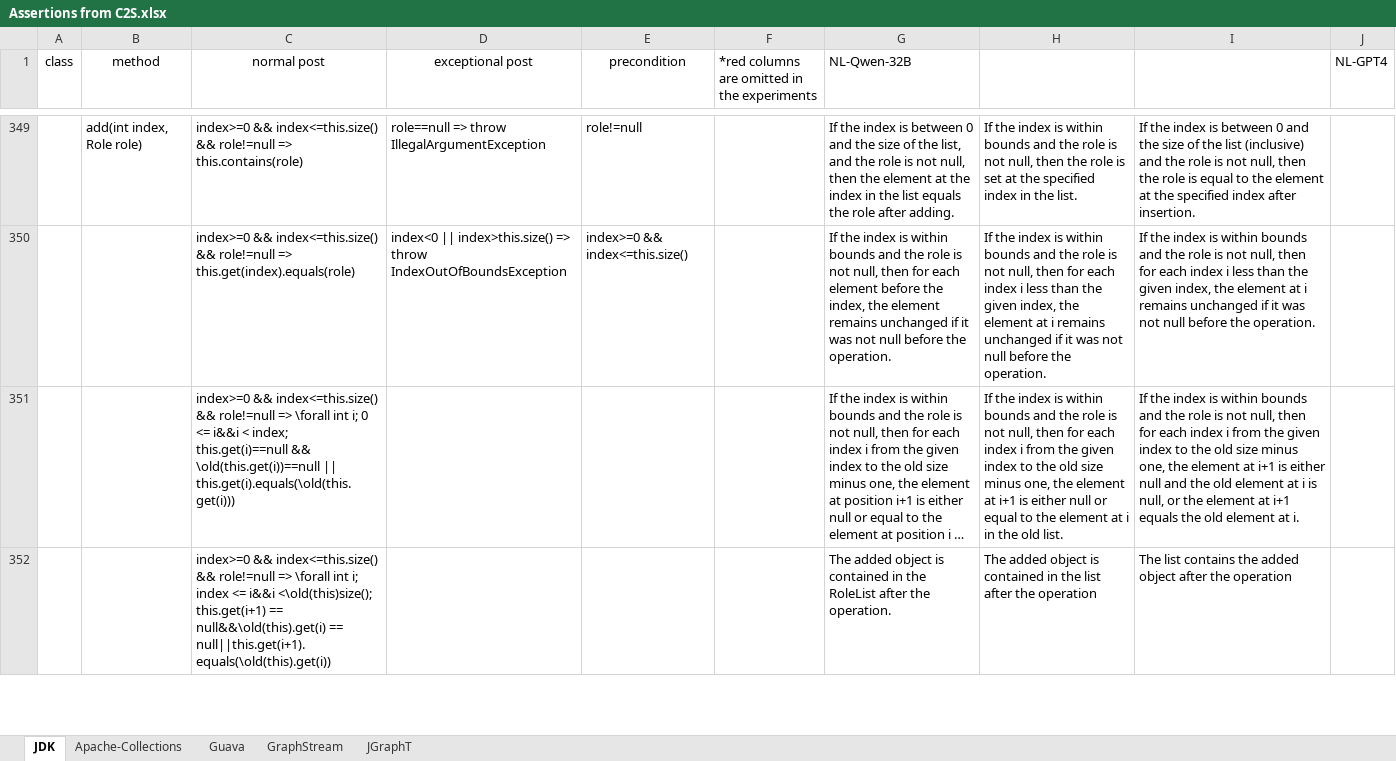
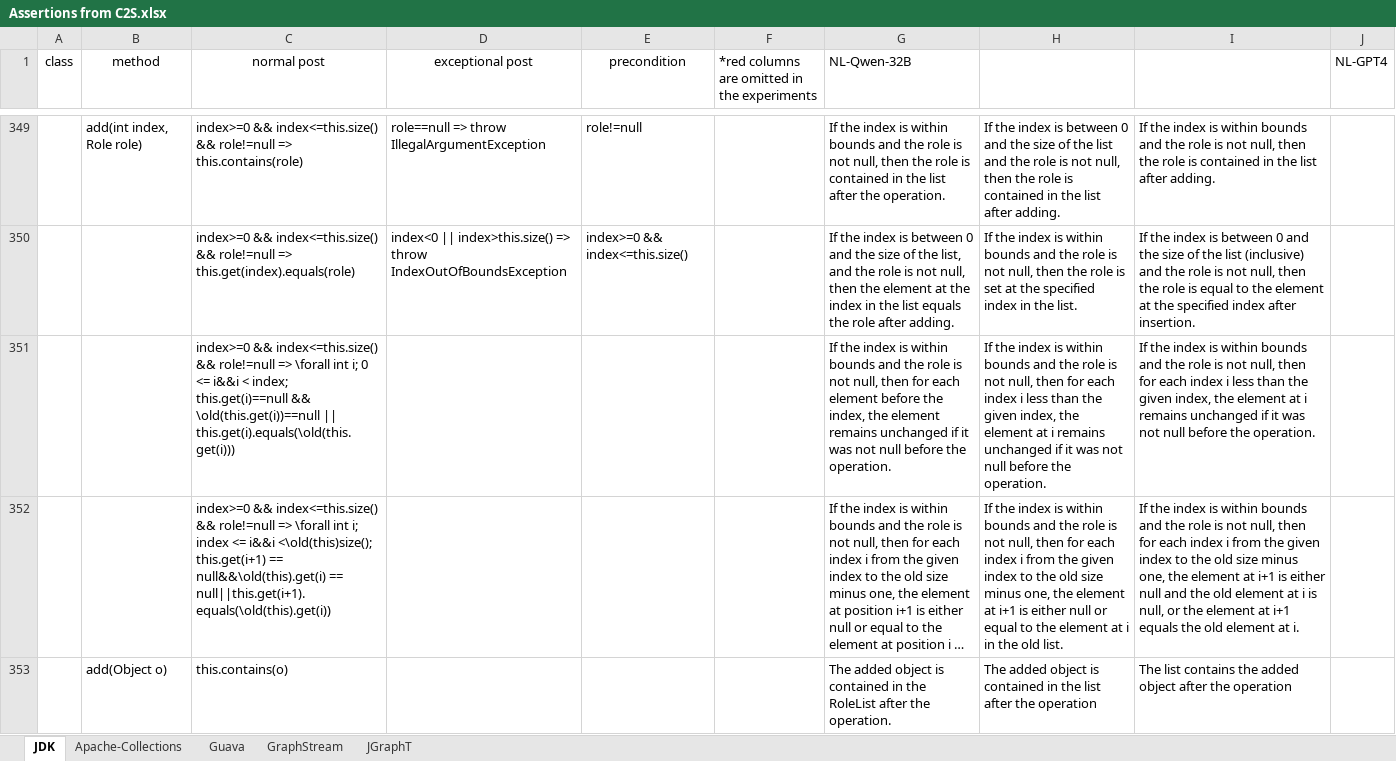
Before and after one commit to Lhtie/llms-for-assertions, an Excel workbook: Assertions from C2S.xlsx, sheet JDK, drawn as a sheet; only a part is shown, gaps mark what is left out; long unchanged cells end in …; values as stored, in another font and other column widths than the file's, no borders; charts and pictures not drawn; addresses are those after the commit; the diff covers the shown part only; the diff names each change by its address in the sheet, - before the commit and + after, or states it on an @@ line.

```diff
--- a/Assertions from C2S.xlsx (sheet JDK)
+++ b/Assertions from C2S.xlsx (sheet JDK)
-G349 (NL-Qwen-32B): …index is between 0 and the size of the list, and the role is not null, then the element at the index in the list equals the role after adding.
+G349 (NL-Qwen-32B): …index is within bounds and the role is not null, then the role is contained in the list after the operation.
-H349: …index is within bounds and the role is not null, then the role is set at the specified index in the list.
+H349: …index is between 0 and the size of the list and the role is not null, then the role is contained in the list after adding.
-I349: …index is between 0 and the size of the list (inclusive) and the role is not null, then the role is equal to the element at the specified index after insertion.
+I349: …index is within bounds and the role is not null, then the role is contained in the list after adding.
-G350 (NL-Qwen-32B): …index is within bounds and the role is not null, then for each element before the index, the element remains unchanged if it was not null before the operation.
+G350 (NL-Qwen-32B): …index is between 0 and the size of the list, and the role is not null, then the element at the index in the list equals the role after adding.
-H350: …null, then for each index i less than the given index, the element at i remains unchanged if it was not null before the operation.
+H350: …null, then the role is set at the specified index in the list.
-I350: …index is within bounds and the role is not null, then for each index i less than the given index, the element at i remains unchanged if it was not null before the operation.
+I350: …index is between 0 and the size of the list (inclusive) and the role is not null, then the role is equal to the element at the specified index after insertion.
+row 351:  |  | index>=0 && index<=this.size() && role!=null => \forall int i; 0 <= i&&i < index; this.get(i)==null && \old(this.get(i))==null || this.get(i).equals(\old(this.get(i))) |  |  |  | If the index is within bounds and the role is not null, then for each element before the index, the element remains unchanged if it was not null before the operation. | If the index is within bounds and the role is not null, then for each index i less than the given index, the element at i remains unchanged if it was not null before the operation. | If the index is within bounds and the role is not null, then for each index i less than the given index, the element at i remains unchanged if it was not null before the operation.
-C352 (normal post): …int i; 0 <= i&&i < index; this.get(i)==null && \old(this.get(i))==null || this.get(i).equals(\old(this.get(i)))
+C352 (normal post): …int i; index <= i&&i <\old(this)size(); this.get(i+1) == null&&\old(this).get(i) == null||this.get(i+1).equals(\old(this).get(i))
-B353 (method): (empty)
+B353 (method): add(Object o)
-C353 (normal post): index>=0 && index<=this.size() && role!=null => \forall int i; index <= i&&i <\old(this)size(); this.get(i+1) == null&&\old(this).get(i) == null||this.get(i+1).equals(\old(this).get(i))
+C353 (normal post): this.contains(o)
```
Also changed, not shown: 28 added rows, 29 removed rows and 287 edited cells elsewhere in this sheet, 2 other files.
